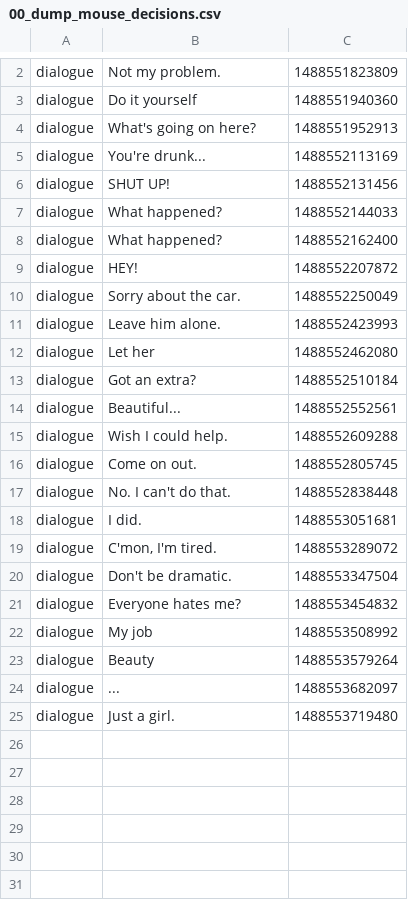
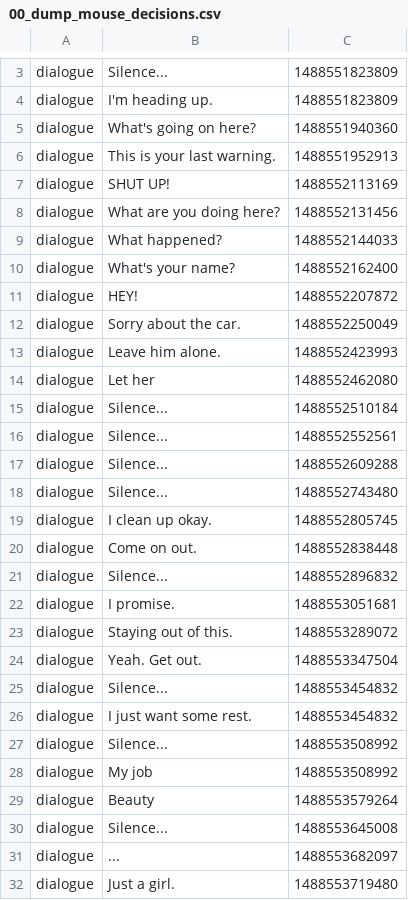
Before and after one commit to Ingibjorg/TelemetryTracker, a CSV file: data/15/03032017-143300/00_dump_mouse_decisions.csv, drawn as a sheet; only a part is shown, gaps mark what is left out; addresses are those after the commit; the diff covers the shown part only; the diff names each change by its address in the sheet, - before the commit and + after, or states it on an @@ line.

```diff
--- a/data/15/03032017-143300/00_dump_mouse_decisions.csv
+++ b/data/15/03032017-143300/00_dump_mouse_decisions.csv
+row 3: dialogue | Silence... | 1488551823809
-B4: Not my problem.
+B4: I'm heading up.
-B5: Do it yourself
+B5: What's going on here?
-B6: What's going on here?
+B6: This is your last warning.
-B7: You're drunk...
+B7: SHUT UP!
-B8: SHUT UP!
+B8: What are you doing here?
-B10: What happened?
+B10: What's your name?
-B15: Got an extra?
+B15: Silence...
-B16: Beautiful...
+B16: Silence...
-B17: Wish I could help.
+B17: Silence...
+row 18: dialogue | Silence... | 1488552743480
-B19: Come on out.
+B19: I clean up okay.
-B20: No. I can't do that.
+B20: Come on out.
+row 21: dialogue | Silence... | 1488552896832
-B22: I did.
+B22: I promise.
-B23: C'mon, I'm tired.
+B23: Staying out of this.
-B24: Don't be dramatic.
+B24: Yeah. Get out.
+row 25: dialogue | Silence... | 1488553454832
-B26: Everyone hates me?
+B26: I just want some rest.
+row 27: dialogue | Silence... | 1488553508992
+row 30: dialogue | Silence... | 1488553645008
```
Also changed, not shown: 1 added row and 1 edited cell elsewhere in this file, data/10/26022017-190512/00_dump_mouse_filtered.csv, data/13/03032017-102737/00_dump_mouse_decisions.csv, 16 other files.
